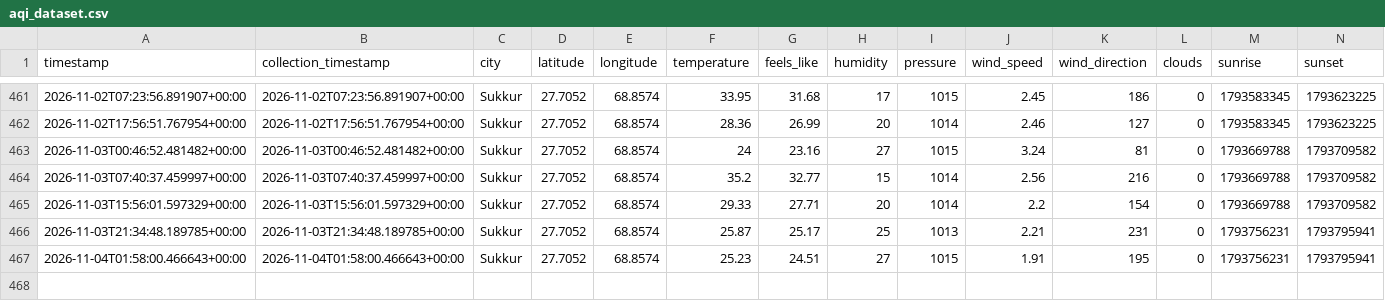
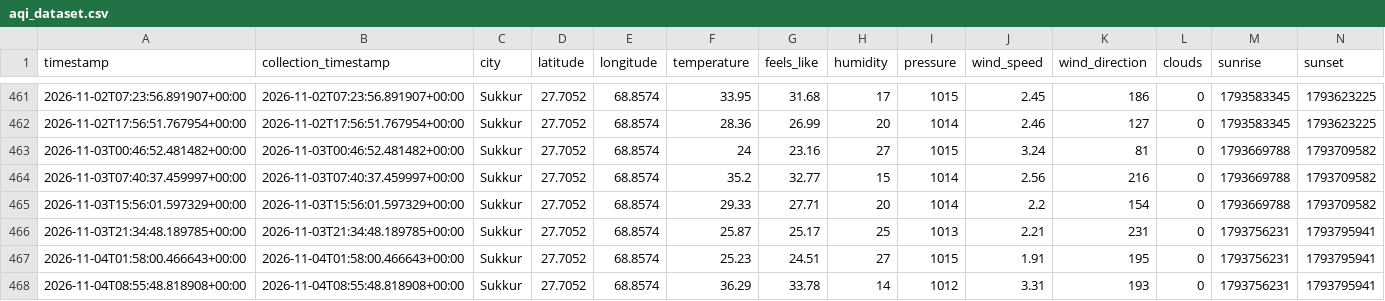
Before and after one commit to mrmushtaq/AQI-Prediction-Pipeline, a CSV file: data/processed/aqi_dataset.csv, drawn as a sheet; only a part is shown, gaps mark what is left out; rows hold the shown columns only; the diff names each change by its address in the sheet, - before the commit and + after, or states it on an @@ line.

```diff
--- a/data/processed/aqi_dataset.csv
+++ b/data/processed/aqi_dataset.csv
+row 468: 2026-11-04T08:55:48.818908+00:00 | 2026-11-04T08:55:48.818908+00:00 | Sukkur | 27.7052 | 68.8574 | 36.29 | 33.78 | 14 | 1012 | 3.31 | 193 | 0 | 1793756231 | 1793795941
```
Also changed, not shown: 1 other file.
